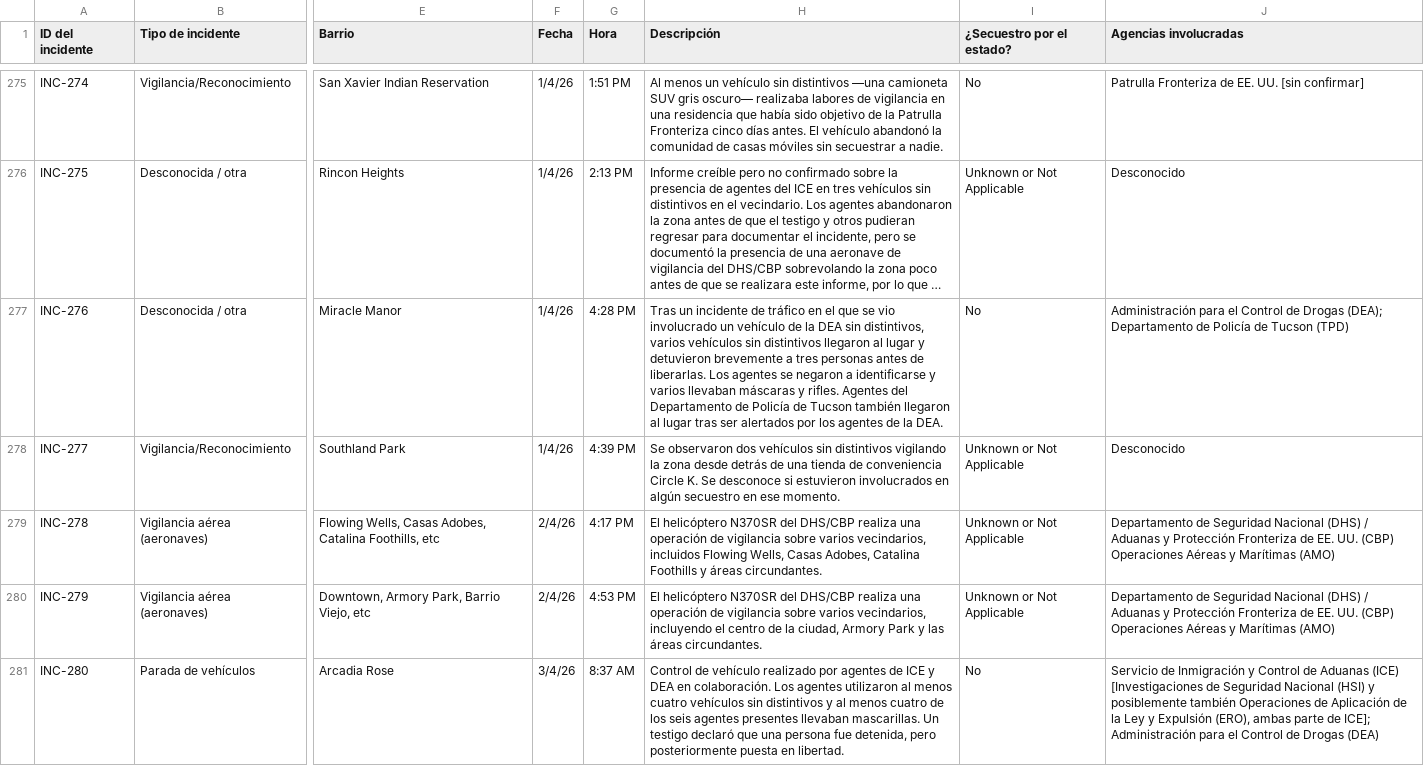
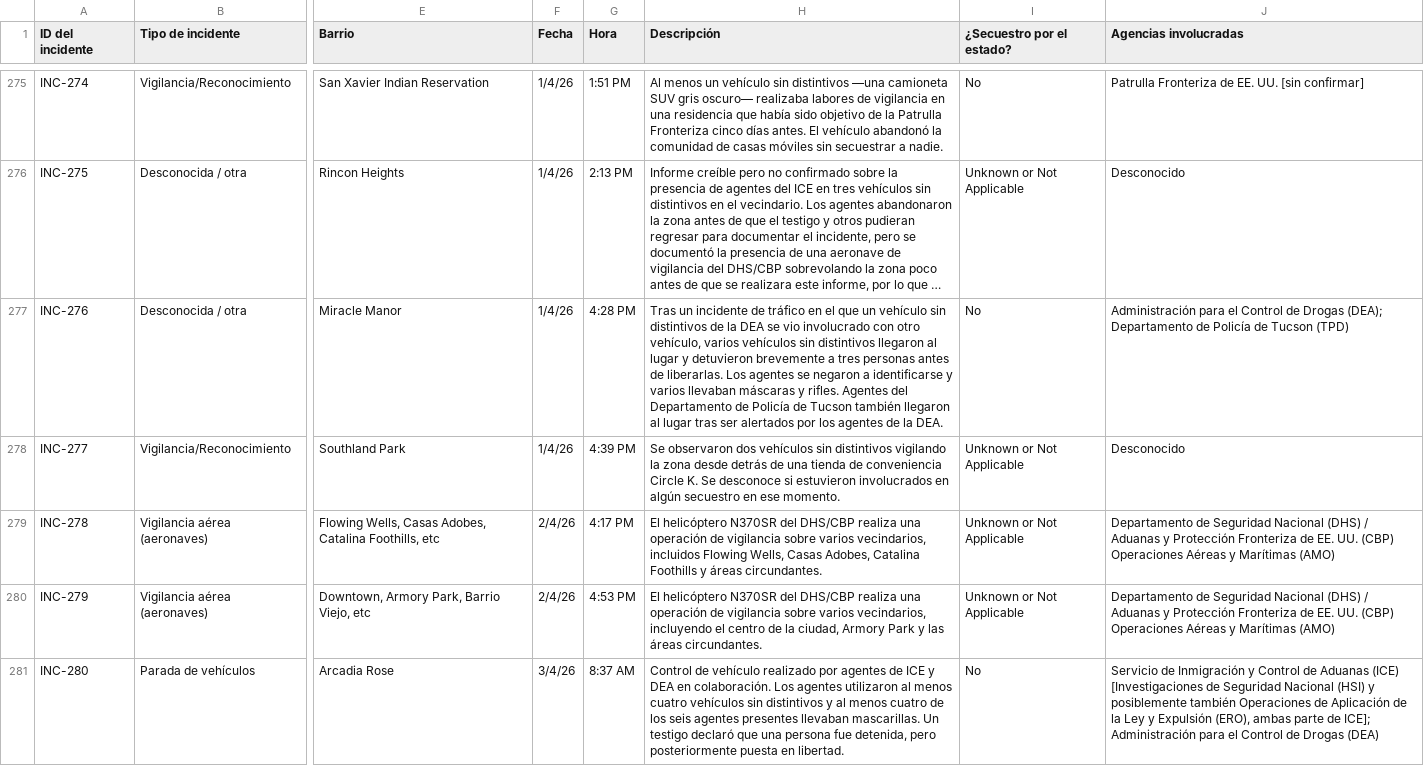
Before and after one commit to TucsonMigraMap/Migra-Map-Data, a CSV file: data_spanish.csv, drawn as a sheet; only a part is shown, gaps mark what is left out; long unchanged cells end in …; the diff covers the shown part only; the diff names each change by its address in the sheet, - before the commit and + after, or states it on an @@ line.

```diff
--- a/data_spanish.csv
+++ b/data_spanish.csv
-H277 (Descripción): …el que se vio involucrado un vehículo de la DEA sin distintivos, varios vehículos…
+H277 (Descripción): …el que un vehículo sin distintivos de la DEA se vio involucrado con otro vehículo, varios vehículos…
```
Also changed, not shown: 25 edited cells elsewhere in this file, data_spanish_latest.csv.
